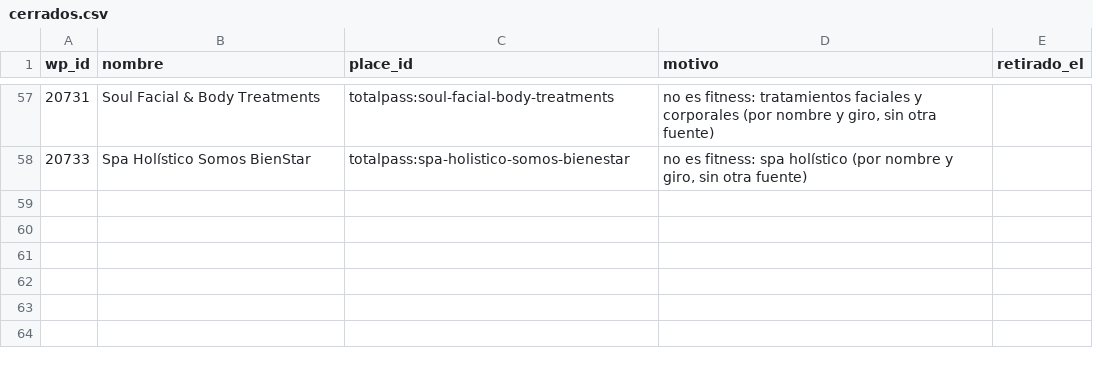
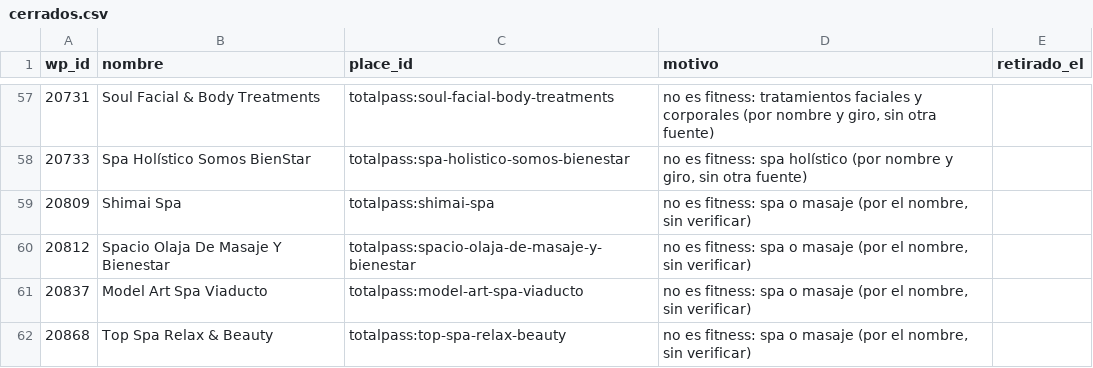
Before and after one commit to moikirsch/gyms52-d, a CSV file: data/cerrados.csv, drawn as a sheet; only a part is shown, gaps mark what is left out; the diff names each change by its address in the sheet, - before the commit and + after, or states it on an @@ line.

```diff
--- a/data/cerrados.csv
+++ b/data/cerrados.csv
+row 59: 20809 | Shimai Spa | totalpass:shimai-spa | no es fitness: spa o masaje (por el nombre, sin verificar)
+row 60: 20812 | Spacio Olaja De Masaje Y Bienestar | totalpass:spacio-olaja-de-masaje-y-bienestar | no es fitness: spa o masaje (por el nombre, sin verificar)
+row 61: 20837 | Model Art Spa Viaducto | totalpass:model-art-spa-viaducto | no es fitness: spa o masaje (por el nombre, sin verificar)
+row 62: 20868 | Top Spa Relax & Beauty | totalpass:top-spa-relax-beauty | no es fitness: spa o masaje (por el nombre, sin verificar)
```
Also changed, not shown: data/retirar.csv, 4 other files.
